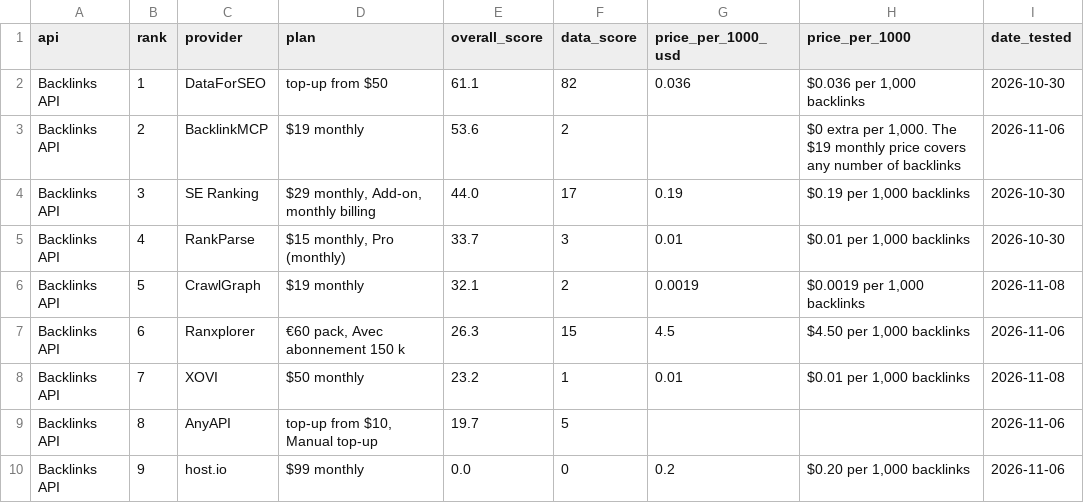
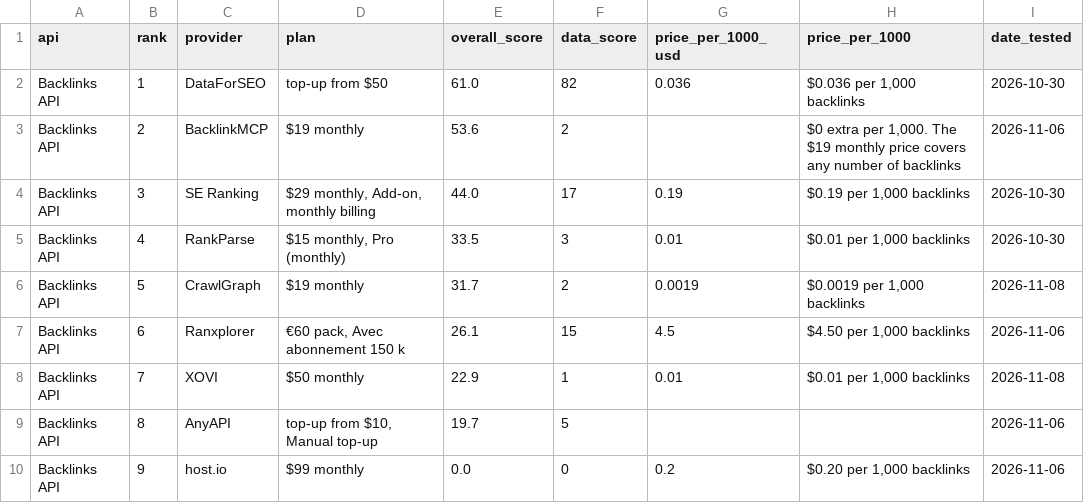
Before and after one commit to waynehamadi/best-backlink-api, a CSV file: results.csv, drawn as a sheet; only a part is shown; the diff names each change by its address in the sheet, - before the commit and + after, or states it on an @@ line.

Commit message:
Benchmark results from datacircle.dev

```diff
--- a/results.csv
+++ b/results.csv
-E2 (overall_score): 61.1
+E2 (overall_score): 61.0
-E5 (overall_score): 33.7
+E5 (overall_score): 33.5
-E6 (overall_score): 32.1
+E6 (overall_score): 31.7
-E7 (overall_score): 26.3
+E7 (overall_score): 26.1
-E8 (overall_score): 23.2
+E8 (overall_score): 22.9
```
Also changed, not shown: 1 other file.
